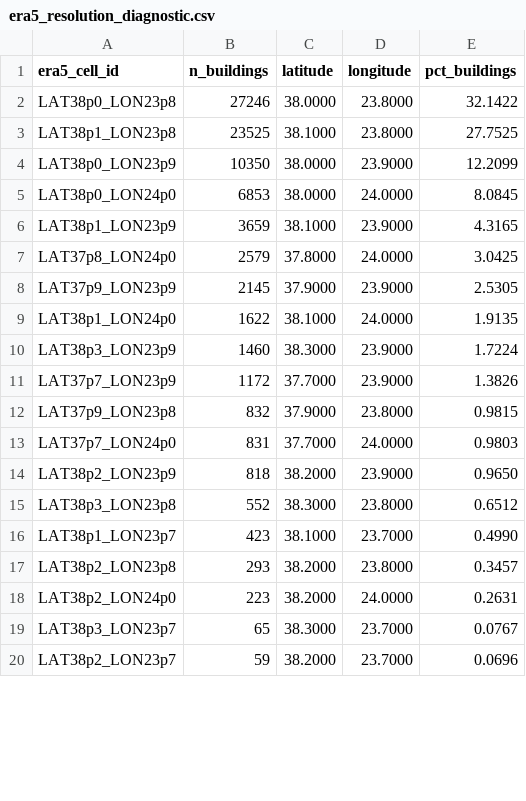
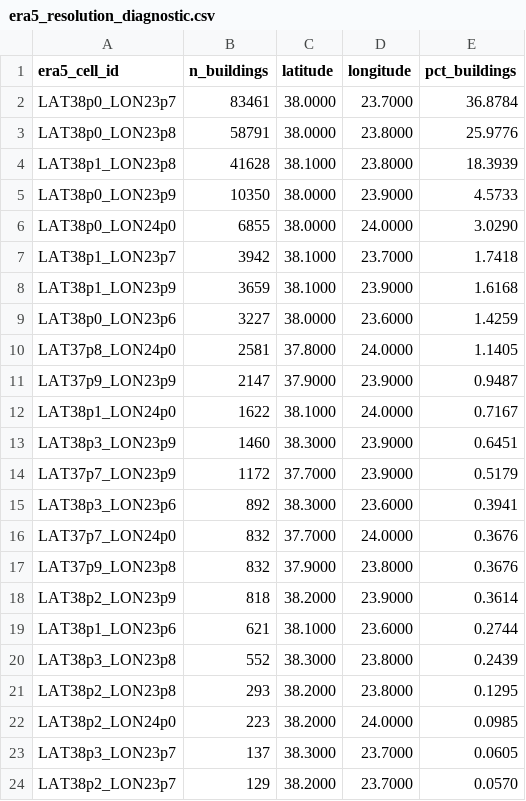
Before and after one commit to trouties/wildfire-risk-eu-pipeline, a CSV file: outputs/validation/era5_resolution_diagnostic.csv, drawn as a sheet; only a part is shown; the diff covers the shown part only.

```diff
--- a/outputs/validation/era5_resolution_diagnostic.csv
+++ b/outputs/validation/era5_resolution_diagnostic.csv
@@ -1,20 +1,24 @@
 era5_cell_id,n_buildings,latitude,longitude,pct_buildings
-LAT38p0_LON23p8,27246,38.0000,23.8000,32.1422
-LAT38p1_LON23p8,23525,38.1000,23.8000,27.7525
-LAT38p0_LON23p9,10350,38.0000,23.9000,12.2099
-LAT38p0_LON24p0,6853,38.0000,24.0000,8.0845
-LAT38p1_LON23p9,3659,38.1000,23.9000,4.3165
-LAT37p8_LON24p0,2579,37.8000,24.0000,3.0425
-LAT37p9_LON23p9,2145,37.9000,23.9000,2.5305
-LAT38p1_LON24p0,1622,38.1000,24.0000,1.9135
-LAT38p3_LON23p9,1460,38.3000,23.9000,1.7224
-LAT37p7_LON23p9,1172,37.7000,23.9000,1.3826
-LAT37p9_LON23p8,832,37.9000,23.8000,0.9815
-LAT37p7_LON24p0,831,37.7000,24.0000,0.9803
-LAT38p2_LON23p9,818,38.2000,23.9000,0.9650
-LAT38p3_LON23p8,552,38.3000,23.8000,0.6512
-LAT38p1_LON23p7,423,38.1000,23.7000,0.4990
-LAT38p2_LON23p8,293,38.2000,23.8000,0.3457
-LAT38p2_LON24p0,223,38.2000,24.0000,0.2631
-LAT38p3_LON23p7,65,38.3000,23.7000,0.0767
-LAT38p2_LON23p7,59,38.2000,23.7000,0.0696
+LAT38p0_LON23p7,83461,38.0000,23.7000,36.8784
+LAT38p0_LON23p8,58791,38.0000,23.8000,25.9776
+LAT38p1_LON23p8,41628,38.1000,23.8000,18.3939
+LAT38p0_LON23p9,10350,38.0000,23.9000,4.5733
+LAT38p0_LON24p0,6855,38.0000,24.0000,3.0290
+LAT38p1_LON23p7,3942,38.1000,23.7000,1.7418
+LAT38p1_LON23p9,3659,38.1000,23.9000,1.6168
+LAT38p0_LON23p6,3227,38.0000,23.6000,1.4259
+LAT37p8_LON24p0,2581,37.8000,24.0000,1.1405
+LAT37p9_LON23p9,2147,37.9000,23.9000,0.9487
+LAT38p1_LON24p0,1622,38.1000,24.0000,0.7167
+LAT38p3_LON23p9,1460,38.3000,23.9000,0.6451
+LAT37p7_LON23p9,1172,37.7000,23.9000,0.5179
+LAT38p3_LON23p6,892,38.3000,23.6000,0.3941
+LAT37p7_LON24p0,832,37.7000,24.0000,0.3676
+LAT37p9_LON23p8,832,37.9000,23.8000,0.3676
+LAT38p2_LON23p9,818,38.2000,23.9000,0.3614
+LAT38p1_LON23p6,621,38.1000,23.6000,0.2744
+LAT38p3_LON23p8,552,38.3000,23.8000,0.2439
+LAT38p2_LON23p8,293,38.2000,23.8000,0.1295
+LAT38p2_LON24p0,223,38.2000,24.0000,0.0985
+LAT38p3_LON23p7,137,38.3000,23.7000,0.0605
+LAT38p2_LON23p7,129,38.2000,23.7000,0.0570
```
Also changed, not shown: 2 added rows and 3 edited cells elsewhere in this file, outputs/validation/acharnes_2021_false_negatives.csv, outputs/validation/kalamos_2015_validation_results.csv, 34 other files.
